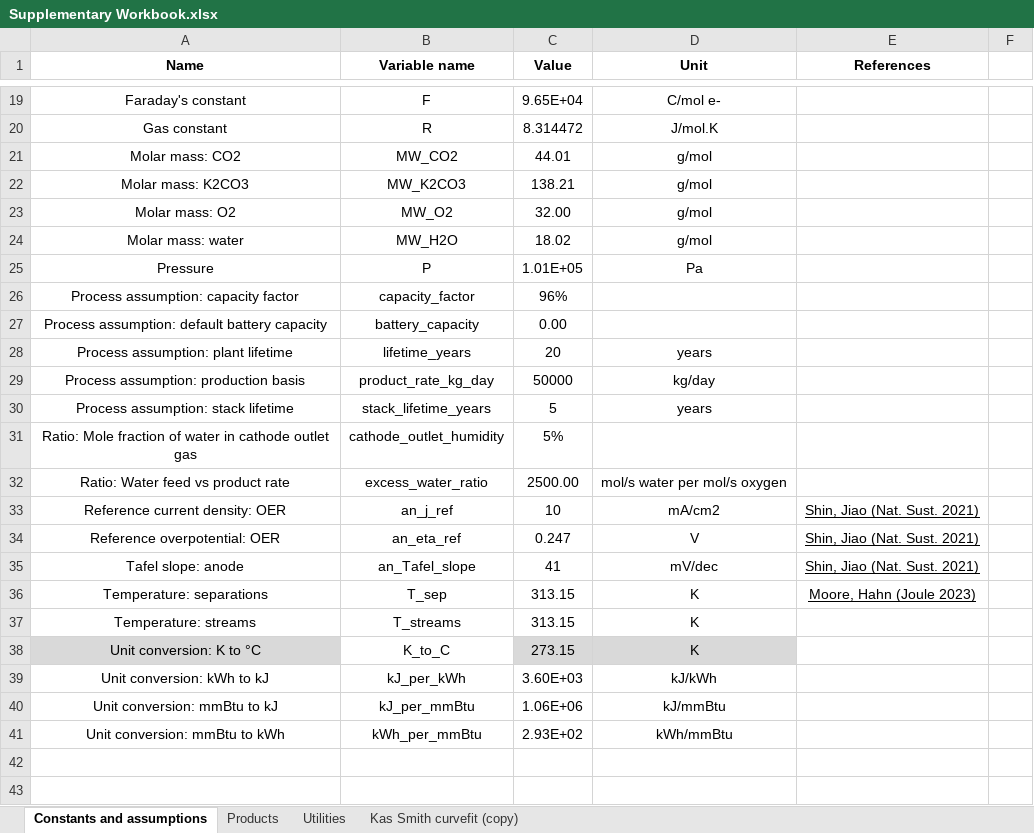
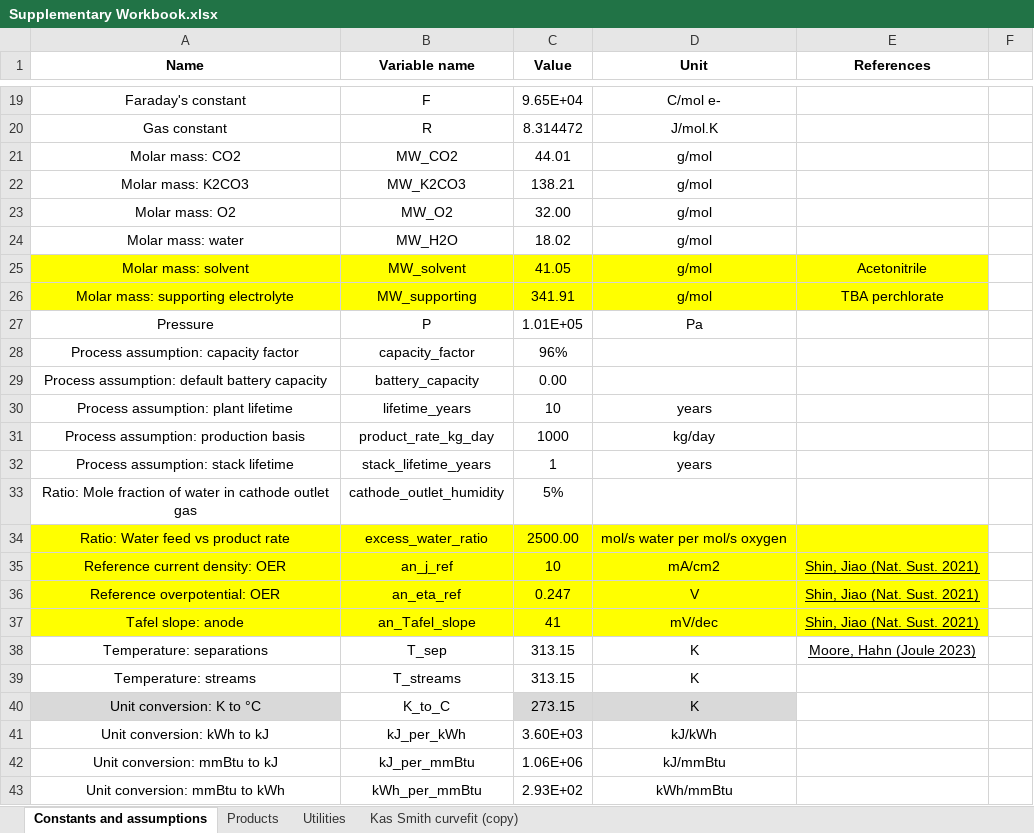
Before and after one commit to shashwatidc/co2r-non-aqueous, an Excel workbook: Supplementary Workbook.xlsx, sheet Constants and assumptions, drawn as a sheet; only a part is shown, gaps mark what is left out; values as stored, in another font and other column widths than the file's, no borders; table styles not drawn; addresses are those after the commit; the diff covers the shown part only; the diff names each change by its address in the sheet, - before the commit and + after, or states it on an @@ line.

```diff
--- a/Supplementary Workbook.xlsx (sheet Constants and assumptions)
+++ b/Supplementary Workbook.xlsx (sheet Constants and assumptions)
+row 25: Molar mass: solvent | MW_solvent | 41.05 | g/mol | Acetonitrile
+row 26: Molar mass: supporting electrolyte | MW_supporting | 341.91 | g/mol | TBA perchlorate
-C30 (Value): 20
+C30 (Value): 10
-C31 (Value): 50000
+C31 (Value): 1000
-C32 (Value): 5
+C32 (Value): 1
-A34:E37 fill: none
+A34:E37 fill: #FFFF00
```
Also changed, not shown: 4 added rows, 4 removed rows, 2 moved rows, 6 edited cells and cell formats elsewhere in this sheet, sheet Products, 4 other files.
